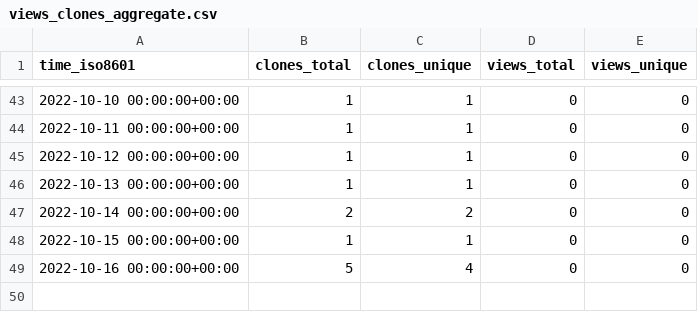
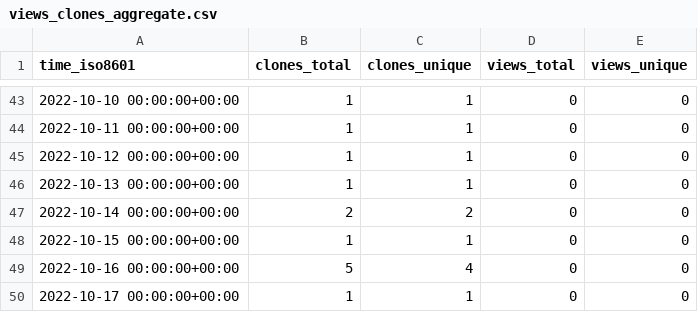
Before and after one commit to qzc438/academic-kickstart, a CSV file: qzc438/academic-kickstart/ghrs-data/views_clones_aggregate.csv, drawn as a sheet; only a part is shown, gaps mark what is left out.

```diff
--- a/qzc438/academic-kickstart/ghrs-data/views_clones_aggregate.csv
+++ b/qzc438/academic-kickstart/ghrs-data/views_clones_aggregate.csv
@@ -49 +49,2 @@ time_iso8601,clones_total,clones_unique,views_total,views_unique
 2022-10-16 00:00:00+00:00,5,4,0,0
+2022-10-17 00:00:00+00:00,1,1,0,0
```
Also changed, not shown: 1 other file.
